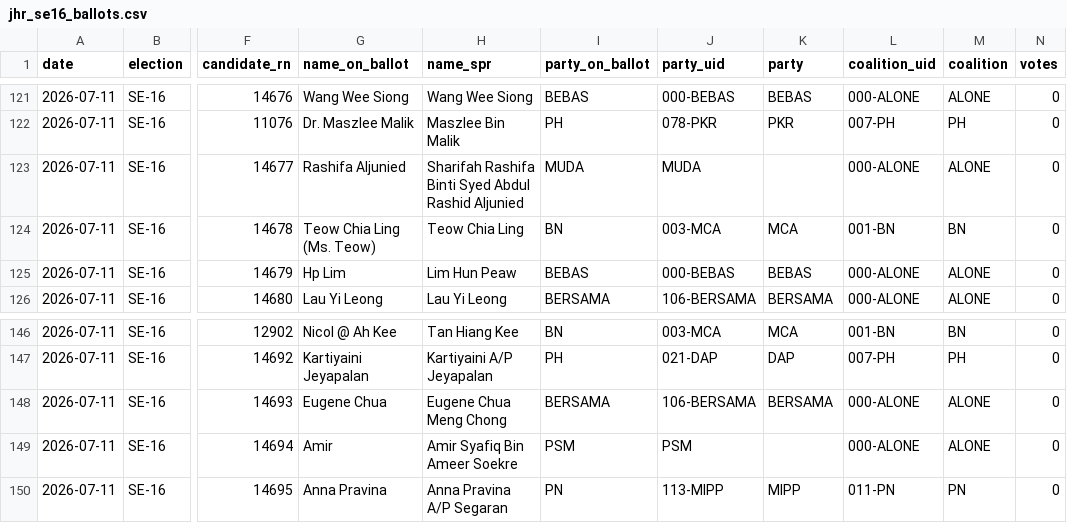
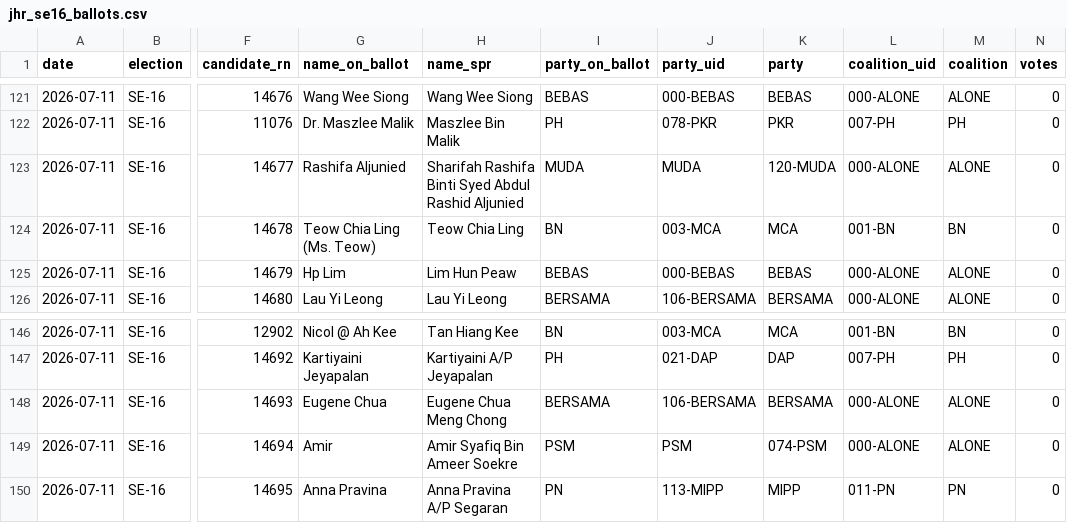
Before and after one commit to Thevesh/paper-meco-results, a CSV file: data/jhr_se16_ballots.csv, drawn as a sheet; only a part is shown, gaps mark what is left out; the diff covers the shown part only; the diff names each change by its address in the sheet, - before the commit and + after, or states it on an @@ line.

```diff
--- a/data/jhr_se16_ballots.csv
+++ b/data/jhr_se16_ballots.csv
-K123 (party): (empty)
+K123 (party): 120-MUDA
-K149 (party): (empty)
+K149 (party): 074-PSM
```
Also changed, not shown: 7 edited cells elsewhere in this file, 1 other file.
